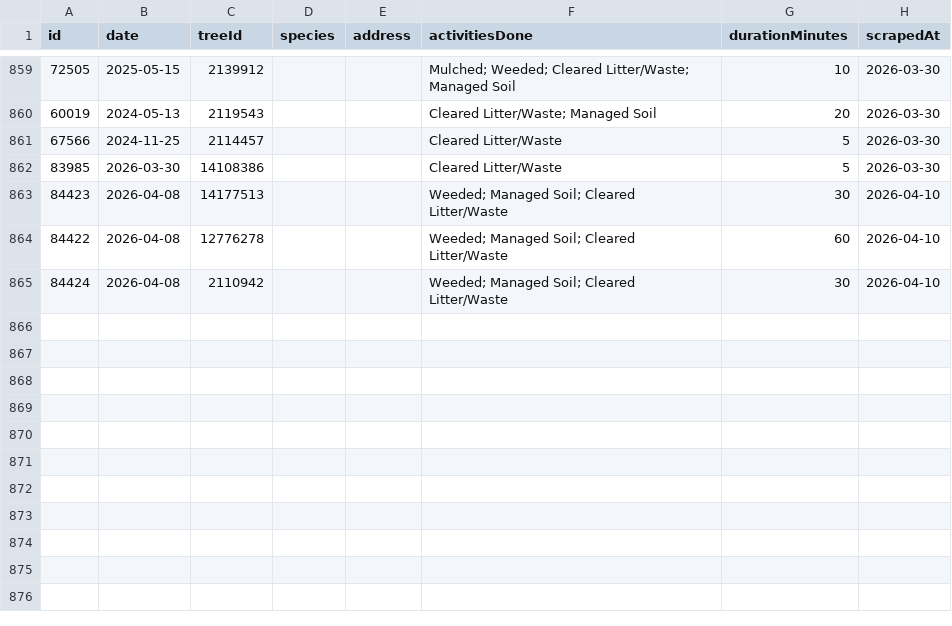
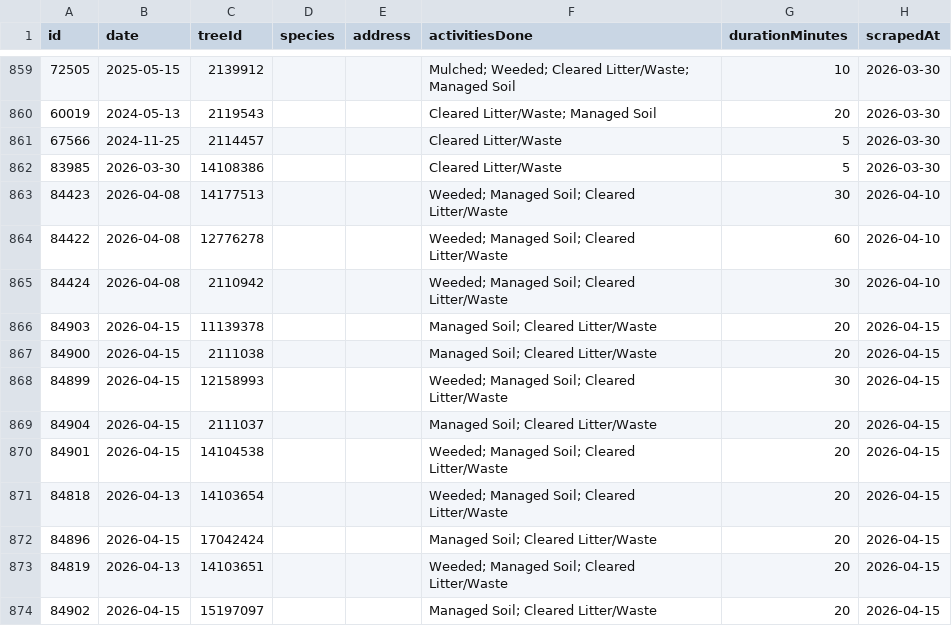
Before and after one commit to hadas-lesecologycenter/nyc-tree-dashboard, a CSV file: data/activities.csv, drawn as a sheet; only a part is shown, gaps mark what is left out; the diff names each change by its address in the sheet, - before the commit and + after, or states it on an @@ line.

Commit message:
Sync 2026-04-15 (+9 activities)

```diff
--- a/data/activities.csv
+++ b/data/activities.csv
+row 866: 84903 | 2026-04-15 | 11139378 |  |  | Managed Soil; Cleared Litter/Waste | 20 | 2026-04-15
+row 867: 84900 | 2026-04-15 | 2111038 |  |  | Managed Soil; Cleared Litter/Waste | 20 | 2026-04-15
+row 868: 84899 | 2026-04-15 | 12158993 |  |  | Weeded; Managed Soil; Cleared Litter/Waste | 30 | 2026-04-15
+row 869: 84904 | 2026-04-15 | 2111037 |  |  | Managed Soil; Cleared Litter/Waste | 20 | 2026-04-15
+row 870: 84901 | 2026-04-15 | 14104538 |  |  | Weeded; Managed Soil; Cleared Litter/Waste | 20 | 2026-04-15
+row 871: 84818 | 2026-04-13 | 14103654 |  |  | Weeded; Managed Soil; Cleared Litter/Waste | 20 | 2026-04-15
+row 872: 84896 | 2026-04-15 | 17042424 |  |  | Managed Soil; Cleared Litter/Waste | 20 | 2026-04-15
+row 873: 84819 | 2026-04-13 | 14103651 |  |  | Weeded; Managed Soil; Cleared Litter/Waste | 20 | 2026-04-15
+row 874: 84902 | 2026-04-15 | 15197097 |  |  | Managed Soil; Cleared Litter/Waste | 20 | 2026-04-15
```
